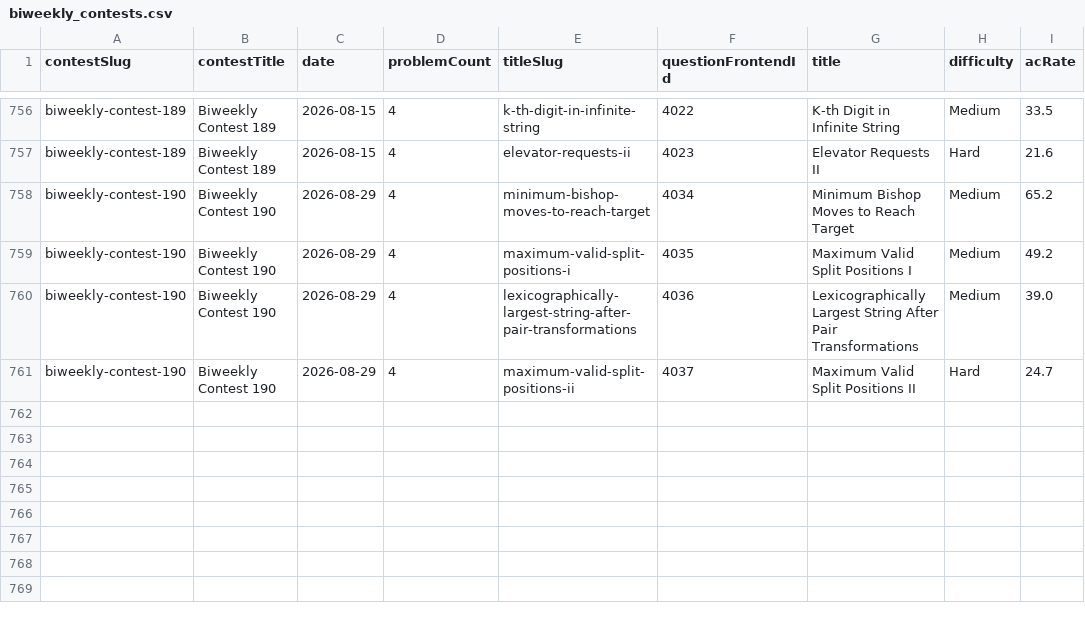
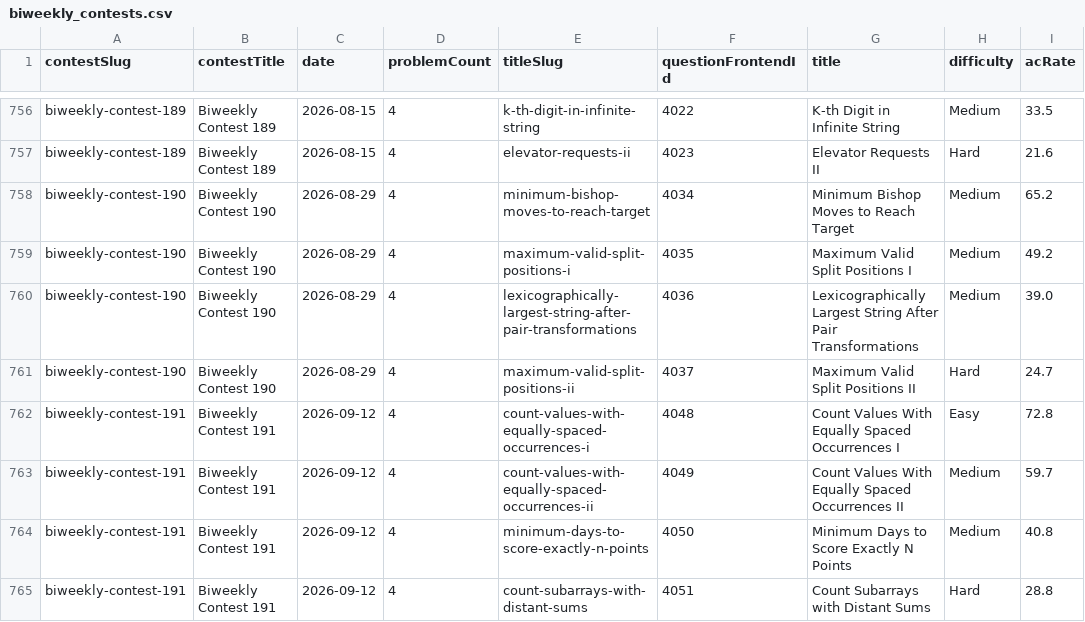
Before and after one commit to joric/leetcode, a CSV file: biweekly_contests.csv, drawn as a sheet; only a part is shown, gaps mark what is left out; the diff names each change by its address in the sheet, - before the commit and + after, or states it on an @@ line.

```diff
--- a/biweekly_contests.csv
+++ b/biweekly_contests.csv
+row 762: biweekly-contest-191 | Biweekly Contest 191 | 2026-09-12 | 4 | count-values-with-equally-spaced-occurrences-i | 4048 | Count Values With Equally Spaced Occurrences I | Easy | 72.8
+row 763: biweekly-contest-191 | Biweekly Contest 191 | 2026-09-12 | 4 | count-values-with-equally-spaced-occurrences-ii | 4049 | Count Values With Equally Spaced Occurrences II | Medium | 59.7
+row 764: biweekly-contest-191 | Biweekly Contest 191 | 2026-09-12 | 4 | minimum-days-to-score-exactly-n-points | 4050 | Minimum Days to Score Exactly N Points | Medium | 40.8
+row 765: biweekly-contest-191 | Biweekly Contest 191 | 2026-09-12 | 4 | count-subarrays-with-distant-sums | 4051 | Count Subarrays with Distant Sums | Hard | 28.8
```
